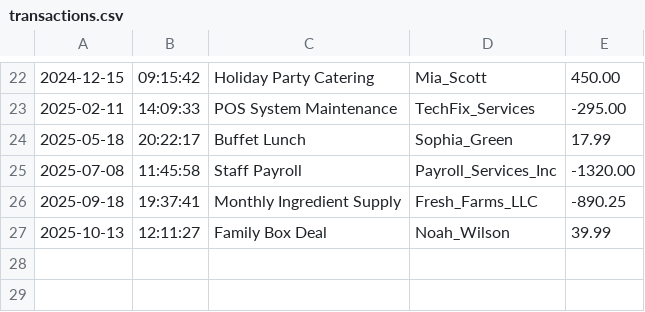
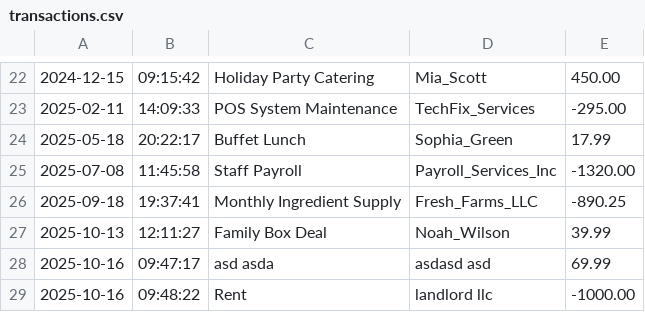
Before and after one commit to abraham-mendez-code/accounting-ledger, a CSV file: transactions.csv, drawn as a sheet; only a part is shown, gaps mark what is left out.

```diff
--- a/transactions.csv
+++ b/transactions.csv
@@ -27 +27,3 @@
 2025-10-13|12:11:27|Family Box Deal|Noah_Wilson|39.99
+2025-10-16|09:47:17|asd asda|asdasd asd|69.99
+2025-10-16|09:48:22|Rent|landlord llc|-1000.00
```
Also changed, not shown: 1 other file.
